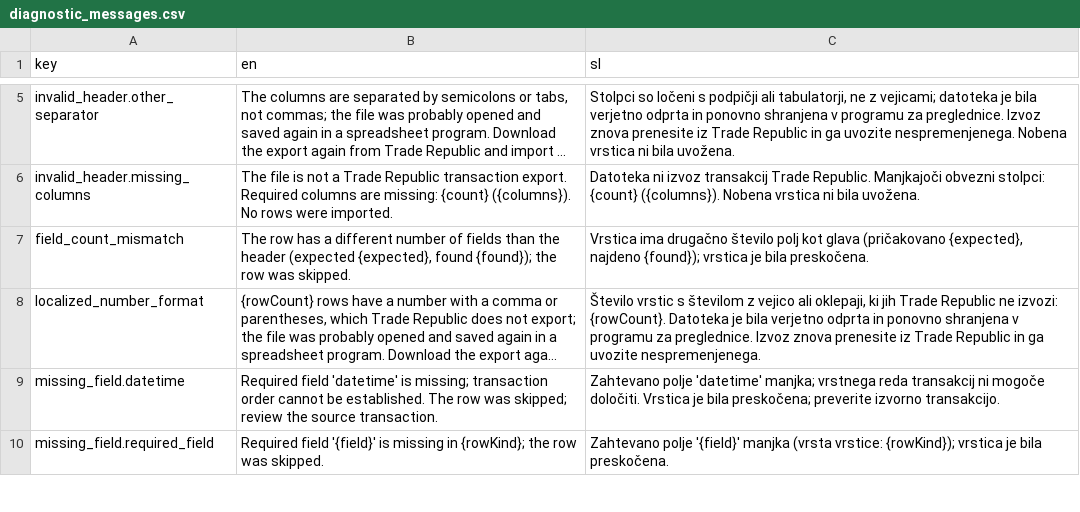
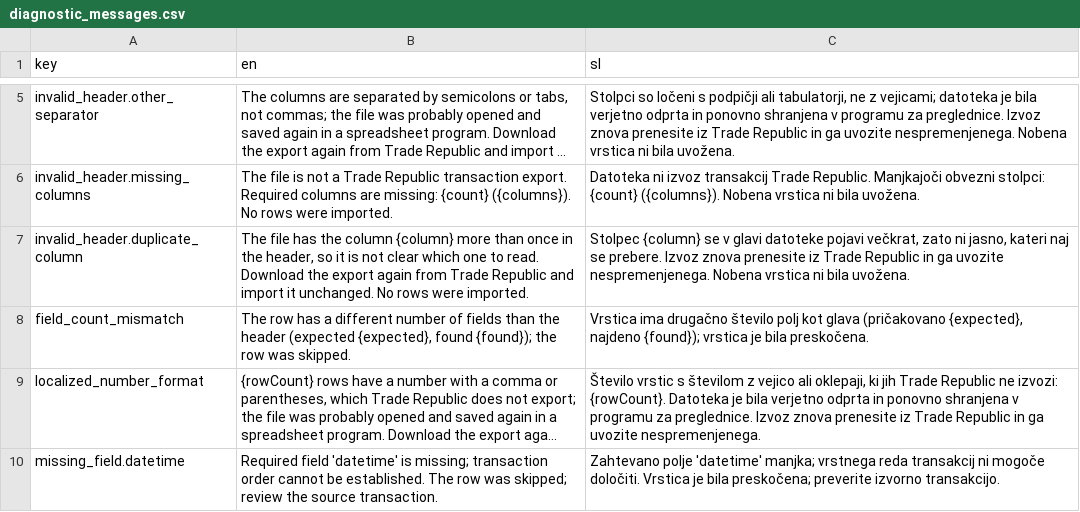
Before and after one commit to TheCodeFighter/TaxBrokerReport, a CSV file: resources/i18n/diagnostic_messages.csv, drawn as a sheet; only a part is shown, gaps mark what is left out; the shorter side is filled out with more unchanged rows; long unchanged cells end in …; the diff names each change by its address in the sheet, - before the commit and + after, or states it on an @@ line.

Commit message:
TBR-0171: Reject a Trade Republic header that repeats a column (#409)

```diff
--- a/resources/i18n/diagnostic_messages.csv
+++ b/resources/i18n/diagnostic_messages.csv
+row 7: invalid_header.duplicate_column | The file has the column {column} more than once in the header, so it is not clear which one to read. Download the export again from Trade Republic and import it unchanged. No rows were imported. | Stolpec {column} se v glavi datoteke pojavi večkrat, zato ni jasno, kateri naj se prebere. Izvoz znova prenesite iz Trade Republic in ga uvozite nespremenjenega. Nobena vrstica ni bila uvožena.
```
Also changed, not shown: 8 other files.
